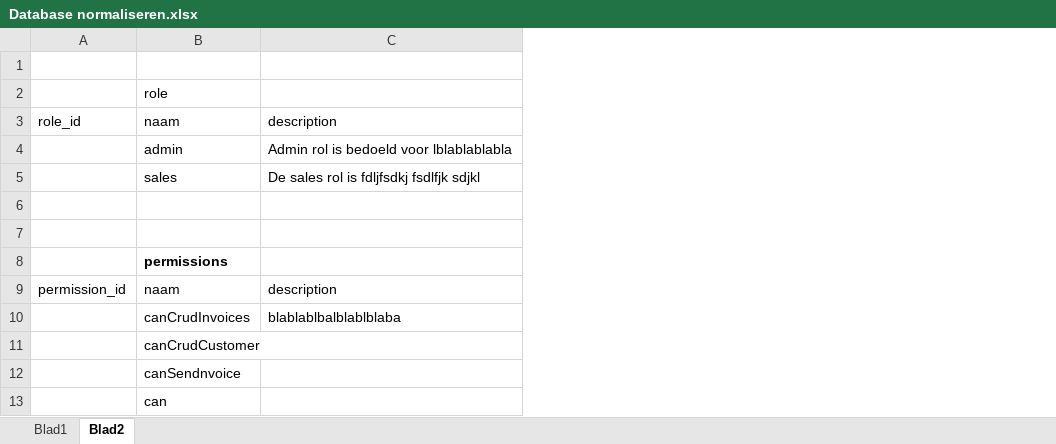
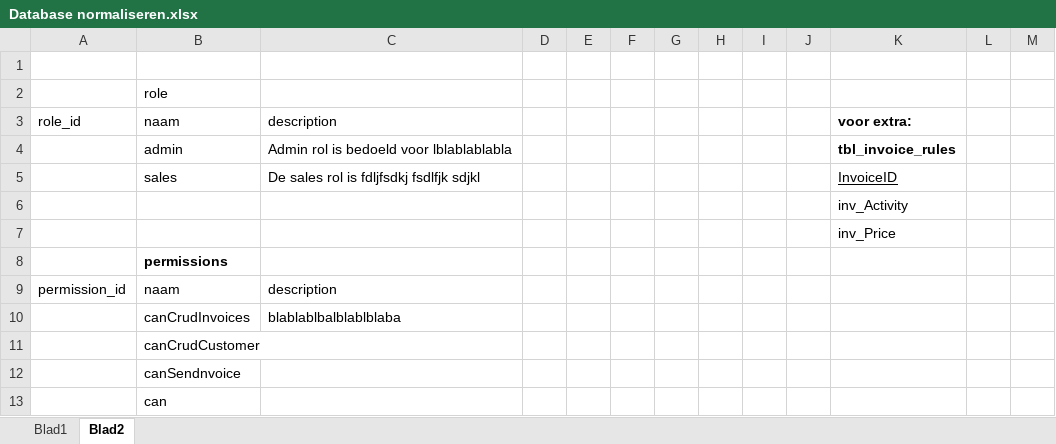
Before and after one commit to Teunimli/Groep1-Barroc-it, an Excel workbook: Database normaliseren.xlsx, sheet Blad2, drawn as a sheet; only a part is shown; values as stored, in another font and other column widths than the file's, no borders; the diff names each change by its address in the sheet, - before the commit and + after, or states it on an @@ line.

```diff
--- a/Database normaliseren.xlsx (sheet Blad2)
+++ b/Database normaliseren.xlsx (sheet Blad2)
+column D, empty
+column E, empty
+column F, empty
+column G, empty
+column H, empty
+column I, empty
+column J, empty
+column K, rows 3-7: voor extra: | tbl_invoice_rules | InvoiceID | inv_Activity | inv_Price
+column L, empty
+column M, empty
```
Also changed, not shown: sheet Blad1, 3 other files.
